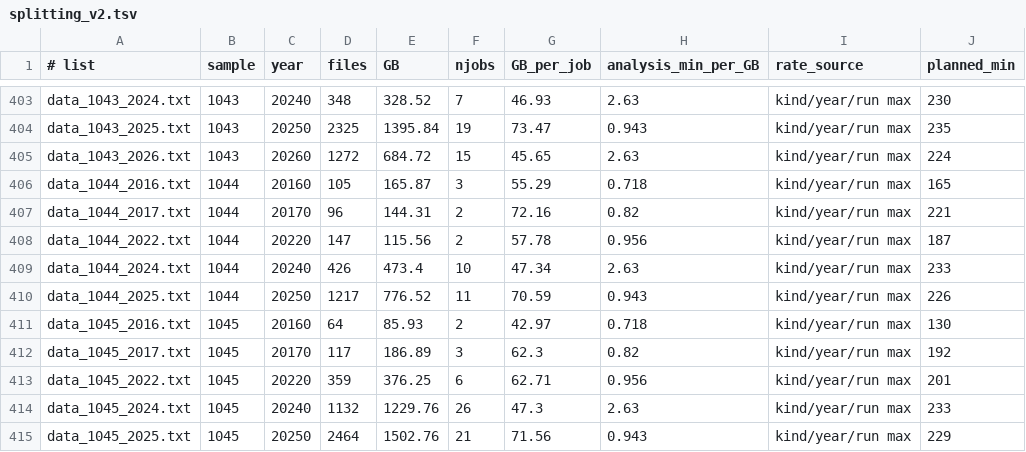
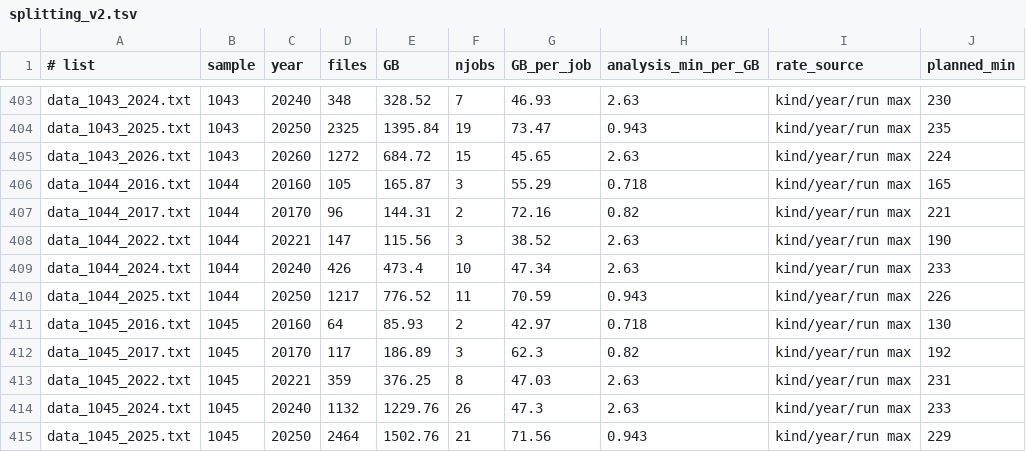
Before and after one commit to DickyChant/MitAnalysisRunIII, a TSV file: rdf/macros/direct/splitting_v2.tsv, drawn as a sheet; only a part is shown, gaps mark what is left out; the diff covers the shown part only; the diff names each change by its address in the sheet, - before the commit and + after, or states it on an @@ line.

```diff
--- a/rdf/macros/direct/splitting_v2.tsv
+++ b/rdf/macros/direct/splitting_v2.tsv
-C408 (year): 20220
+C408 (year): 20221
-F408 (njobs): 2
+F408 (njobs): 3
-G408 (GB_per_job): 57.78
+G408 (GB_per_job): 38.52
-H408 (analysis_min_per_GB): 0.956
+H408 (analysis_min_per_GB): 2.63
-J408 (planned_min): 187
+J408 (planned_min): 190
-C413 (year): 20220
+C413 (year): 20221
-F413 (njobs): 6
+F413 (njobs): 8
-G413 (GB_per_job): 62.71
+G413 (GB_per_job): 47.03
-H413 (analysis_min_per_GB): 0.956
+H413 (analysis_min_per_GB): 2.63
-J413 (planned_min): 201
+J413 (planned_min): 231
```
Also changed, not shown: 85 edited cells elsewhere in this file, 5 other files.
